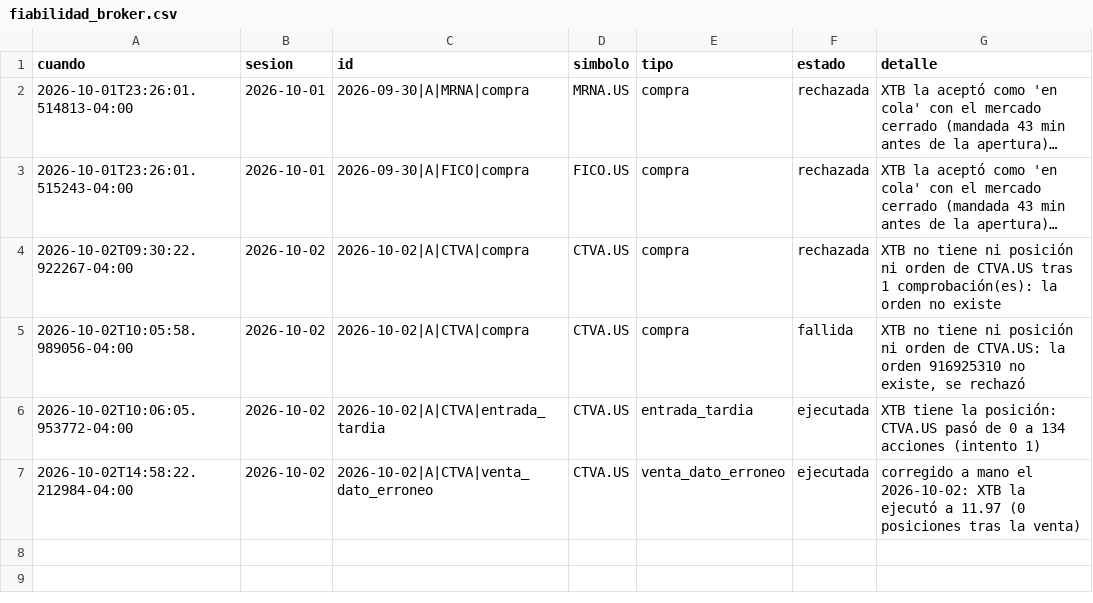
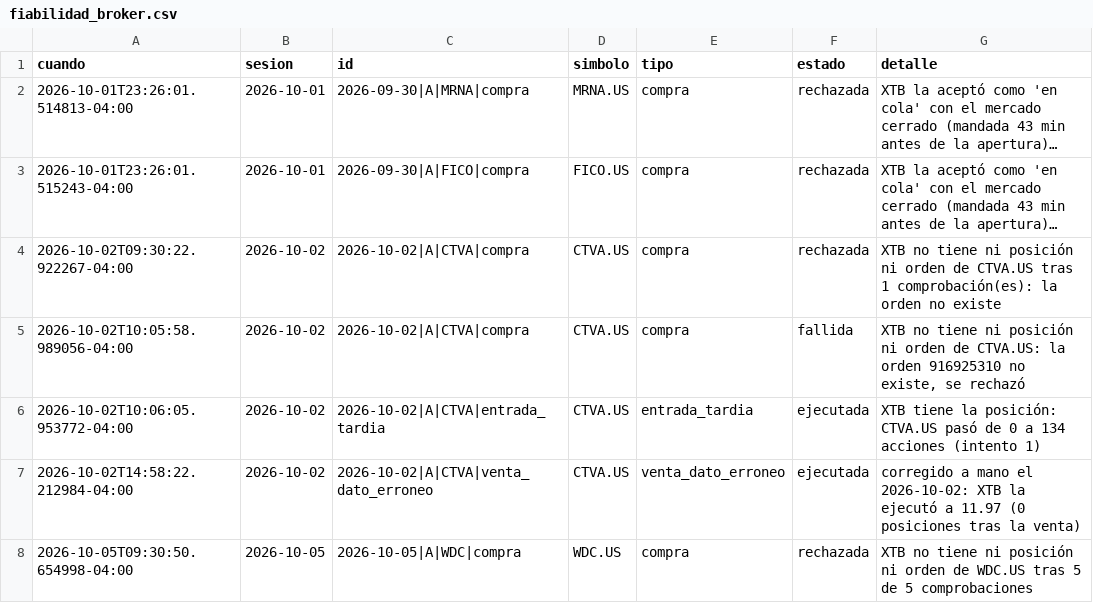
Before and after one commit to sebas1331/centinela-sp500, a CSV file: estado/fiabilidad_broker.csv, drawn as a sheet; long unchanged cells end in …; the diff names each change by its address in the sheet, - before the commit and + after, or states it on an @@ line.

```diff
--- a/estado/fiabilidad_broker.csv
+++ b/estado/fiabilidad_broker.csv
+row 8: 2026-10-05T09:30:50.654998-04:00 | 2026-10-05 | 2026-10-05|A|WDC|compra | WDC.US | compra | rechazada | XTB no tiene ni posición ni orden de WDC.US tras 5 de 5 comprobaciones
```
Also changed, not shown: bitacora_broker.csv.
